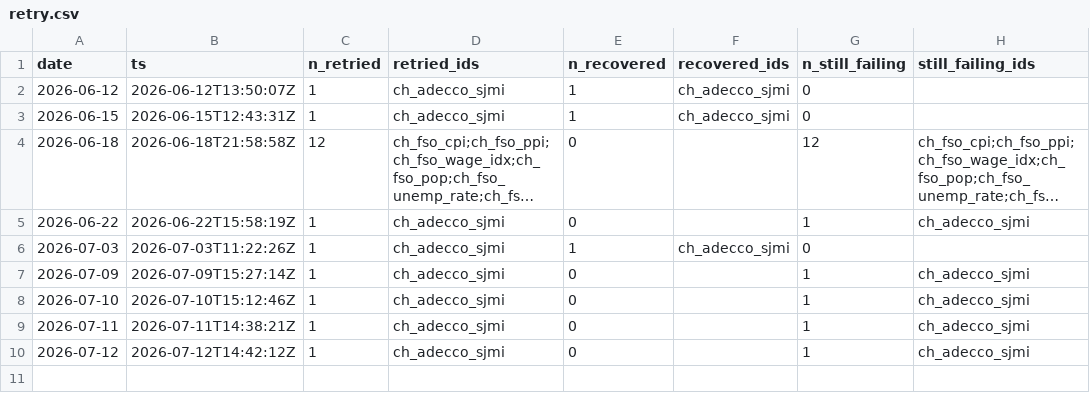
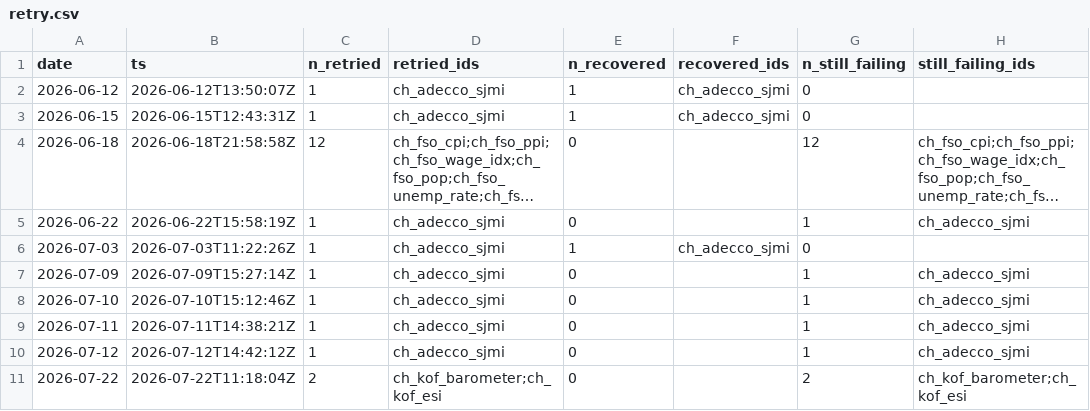
Before and after one commit to cynkra/dataseries-data, a CSV file: data/retry.csv, drawn as a sheet; long unchanged cells end in ….

```diff
--- a/data/retry.csv
+++ b/data/retry.csv
@@ -10 +10,2 @@
 "2026-07-12","2026-07-12T14:42:12Z",1,"ch_adecco_sjmi",0,"",1,"ch_adecco_sjmi"
+"2026-07-22","2026-07-22T11:18:04Z",2,"ch_kof_barometer;ch_kof_esi",0,"",2,"ch_kof_barometer;ch_kof_esi"
```
Also changed, not shown: 5 other files.
